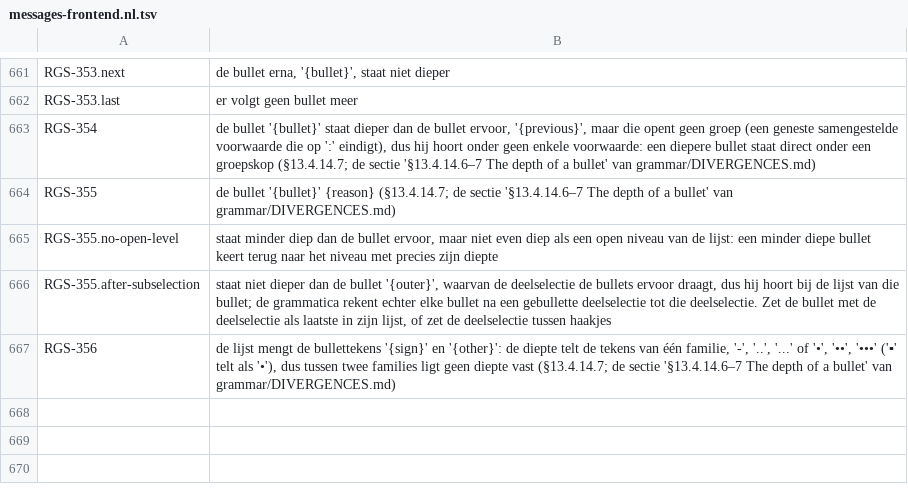
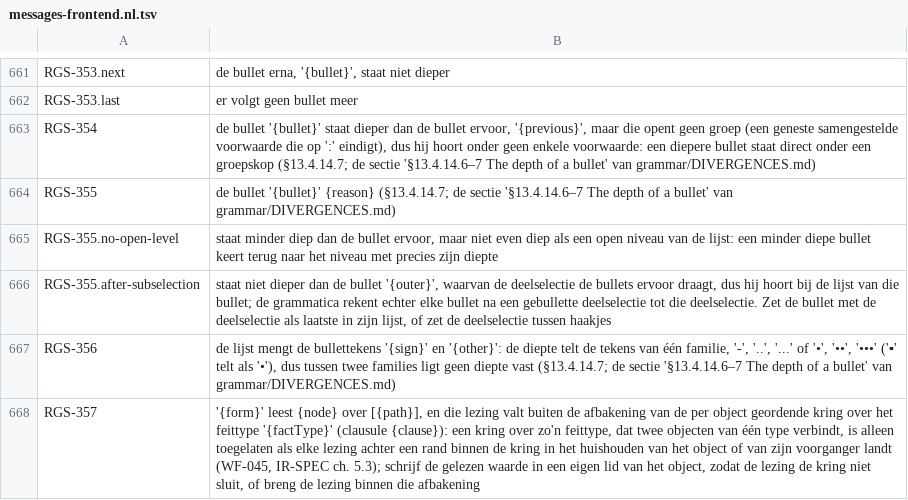
Before and after one commit to uchar-dev/uchar, a TSV file: frontends/regelspraak/src/main/resources/dev/uchar/regelspraak/message/messages-frontend.nl.tsv, drawn as a sheet; only a part is shown, gaps mark what is left out; the diff names each change by its address in the sheet, - before the commit and + after, or states it on an @@ line.

Commit message:
check laat de instantiegeordende kring toe, noemt de lezing buiten
Dependencies.java las de kringen zonder de paden van de lezingen en
weigerde daarom elke kring over een schakelrelatie met WF-045, ook
waar de verifier haar sinds cycle-across-instances en
instance-cycle-household-reads toelaat. Een lezing draagt nu haar pad
zoals dep_expr_at, en InstanceOrdering vindt de instantiegeordende
delen zoals instance_ordering in de verifier: dezelfde huishoudstap,
classificatie, schakelstap en clausules. De verschoven randen vallen
uit de wandelingen van WF-045 en WF-051.

Valt een lezing in een deel over een schakelrelatie buiten de
afbakening, dan krijgt de kringmelding RGS-357 ernaast, met de
parameters van WF-045.instance-read-outside en het feittype: de auteur
ziet welke lezing hij moet veranderen. Gemeten op 396 documenten van
het corpus gelijk aan de verifier.

DependencyCycleTest pinde de weigering van twee documenten die de
verifier nu toelaat; die tests pinnen nu de toelating, en de weigering
onder WF-045 en WF-051 via een afwijking staat op dezelfde vormen met
een eigen lezing.

```diff
--- a/frontends/regelspraak/src/main/resources/dev/uchar/regelspraak/message/messages-frontend.nl.tsv
+++ b/frontends/regelspraak/src/main/resources/dev/uchar/regelspraak/message/messages-frontend.nl.tsv
+row 668: RGS-357 | '{form}' leest {node} over [{path}], en die lezing valt buiten de afbakening van de per object geordende kring over het feittype '{factType}' (clausule {clause}): een kring over zo'n feittype, dat twee objecten van één type verbindt, is alleen toegelaten als elke lezing achter een rand binnen de kring in het huishouden van het object of van zijn voorganger landt (WF-045, IR-SPEC ch. 5.3); schrijf de gelezen waarde in een eigen lid van het object, zodat de lezing de kring niet sluit, of breng de lezing binnen die afbakening
```
Also changed, not shown: frontends/regelspraak/src/main/resources/dev/uchar/regelspraak/diagnostic-codes.tsv, frontends/regelspraak/src/main/resources/dev/uchar/regelspraak/message/messages-frontend.en.tsv, 6 other files.
